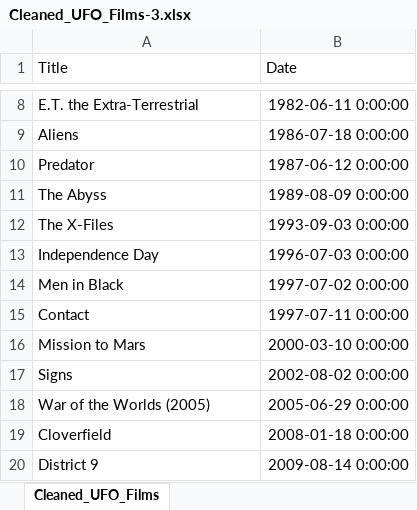
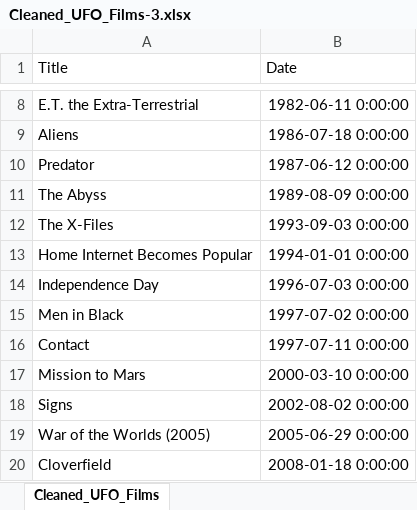
Before and after one commit to pyftzf728g-arch/HCDE511-Phenomena-Map, an Excel workbook: Update UFO Bigfoot Dafa File/Cleaned_UFO_Films-3.xlsx, sheet Cleaned_UFO_Films, drawn as a sheet; only a part is shown, gaps mark what is left out; the shorter side is filled out with more unchanged rows; values as stored, in another font and other column widths than the file's, no borders; charts and pictures not drawn; the diff names each change by its address in the sheet, - before the commit and + after, or states it on an @@ line.

Commit message:
Updates to Data and Layout

```diff
--- a/Update UFO Bigfoot Dafa File/Cleaned_UFO_Films-3.xlsx (sheet Cleaned_UFO_Films)
+++ b/Update UFO Bigfoot Dafa File/Cleaned_UFO_Films-3.xlsx (sheet Cleaned_UFO_Films)
+row 13: Home Internet Becomes Popular | 1994-01-01 0:00:00
```
Also changed, not shown: charts or pictures, 16 other files.
